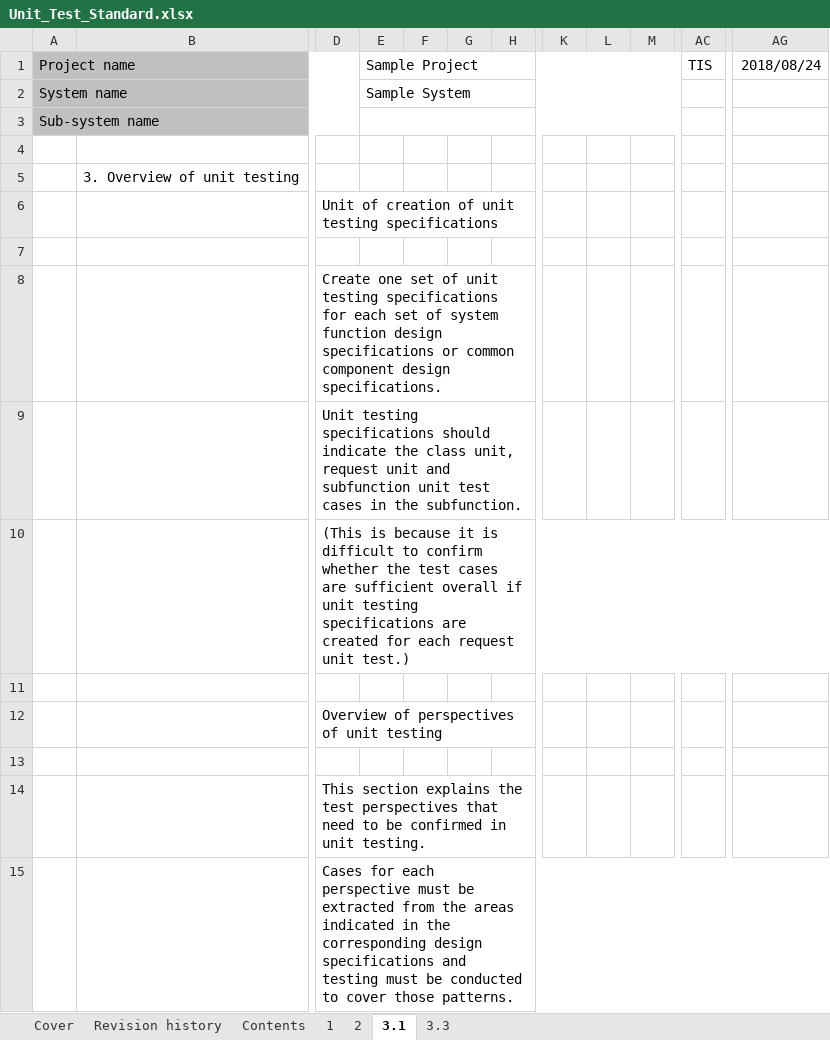
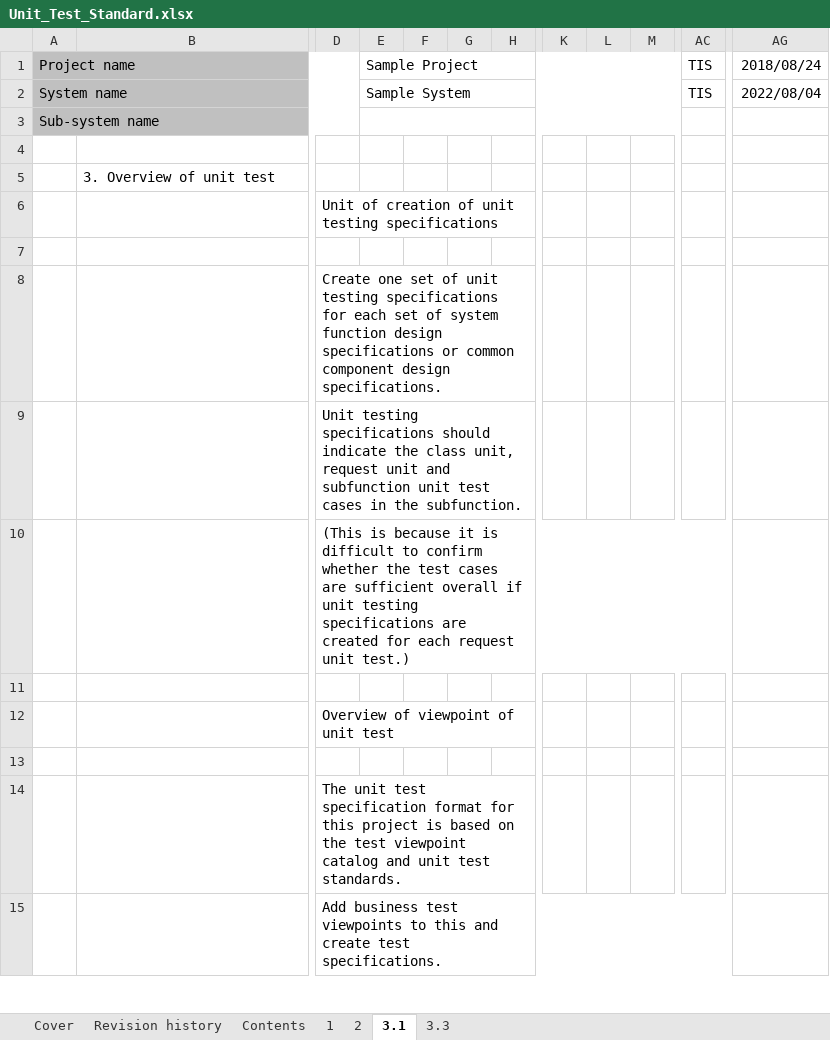
Before and after one commit to Fintan-contents/nablarch-system-development-guide, an Excel workbook: en/Sample_Project/Design_Document/A1_Project_Management_System/020_Architecture_Design/020_Development_Standards/020_Test_Standards/Unit_Test_Standard.xlsx, sheet 3.1, drawn as a sheet; only a part is shown, gaps mark what is left out; values as stored, in another font and other column widths than the file's, no borders; charts and pictures not drawn; removed rows and columns are numbered as before the commit, all else as after; the diff covers the shown part only; the diff names each change by its address in the sheet, - before the commit and + after, or states it on an @@ line.

```diff
--- a/en/Sample_Project/Design_Document/A1_Project_Management_System/020_Architecture_Design/020_Development_Standards/020_Test_Standards/Unit_Test_Standard.xlsx (sheet 3.1)
+++ b/en/Sample_Project/Design_Document/A1_Project_Management_System/020_Architecture_Design/020_Development_Standards/020_Test_Standards/Unit_Test_Standard.xlsx (sheet 3.1)
-column F, empty
+column G, empty
-column L, empty
+column M, empty
-AC2: (empty)
+AC2: TIS
-AG2: (empty)
+AG2: 2022/08/04
-B5: 3. Overview of unit testing
+B5: 3. Overview of unit test
-D10:AG10 merged
+D10:AE10 merged
-D12: Overview of perspectives of unit testing
+D12: Overview of viewpoint of unit test
-D14: This section explains the test perspectives that need to be confirmed in unit testing.
+D14: The unit test specification format for this project is based on the test viewpoint catalog and unit test standards.
-D15: Cases for each perspective must be extracted from the areas indicated in the corresponding design specifications and testing must be conducted to cover those patterns.
+D15: Add business test viewpoints to this and create test specifications.
-D15:AG15 merged
+D15:AF15 merged
```
Also changed, not shown: 36 added rows, 42 removed rows, 2 moved rows and merged cells elsewhere in this sheet, sheet 2, sheet Revision history, sheet 1, sheet Contents, sheet 3.3, sheet Cover, charts or pictures, 3 other files.
